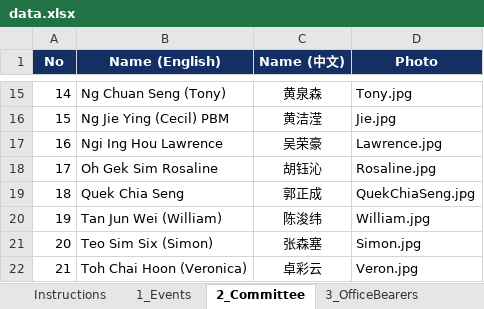
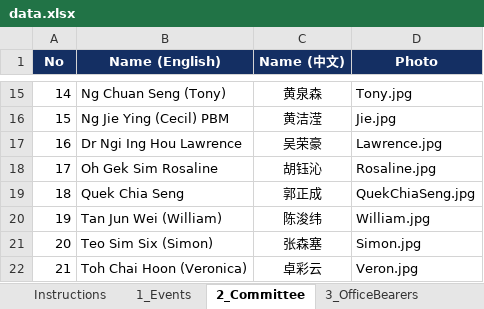
Before and after one commit to NamHongWelfareSS/Member-Handbook, an Excel workbook: data.xlsx, sheet 2_Committee, drawn as a sheet; only a part is shown, gaps mark what is left out; values as stored, in another font and other column widths than the file's, no borders; the diff names each change by its address in the sheet, - before the commit and + after, or states it on an @@ line.

Commit message:
Commit to main

```diff
--- a/data.xlsx (sheet 2_Committee)
+++ b/data.xlsx (sheet 2_Committee)
-B17 (Name (English)): Ngi Ing Hou Lawrence
+B17 (Name (English)): Dr Ngi Ing Hou Lawrence
```
Also changed, not shown: sheet 4_SubCommittees, sheet 1_Events, 1 other file.
